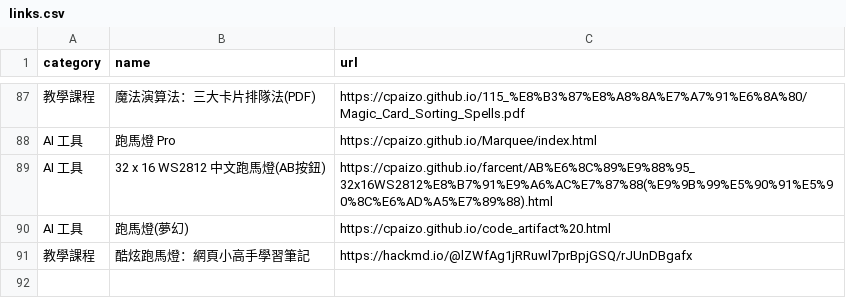
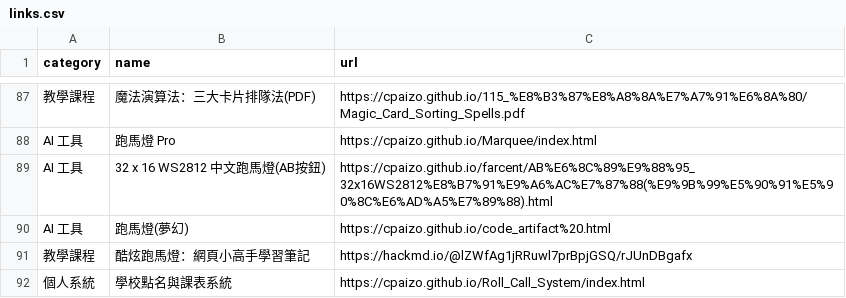
Before and after one commit to cpaizo/cpaizo.github.io, a CSV file: links.csv, drawn as a sheet; only a part is shown, gaps mark what is left out; the diff names each change by its address in the sheet, - before the commit and + after, or states it on an @@ line.

Commit message:
Update links.csv

```diff
--- a/links.csv
+++ b/links.csv
+row 92: 個人系統 | 學校點名與課表系統 | https://cpaizo.github.io/Roll_Call_System/index.html
```
